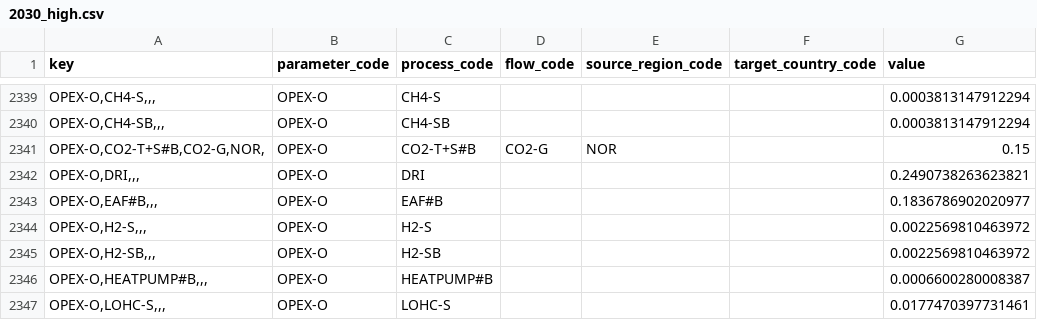
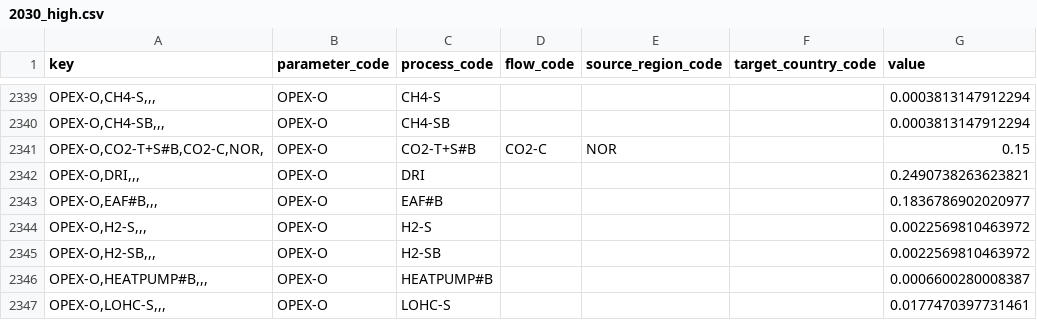
Before and after one commit to agoenergy/ptx-boa, a CSV file: ptxboa/data/2030_high.csv, drawn as a sheet; only a part is shown, gaps mark what is left out; the diff names each change by its address in the sheet, - before the commit and + after, or states it on an @@ line.

```diff
--- a/ptxboa/data/2030_high.csv
+++ b/ptxboa/data/2030_high.csv
-A2341 (key): OPEX-O,CO2-T+S#B,CO2-G,NOR,
+A2341 (key): OPEX-O,CO2-T+S#B,CO2-C,NOR,
-D2341 (flow_code): CO2-G
+D2341 (flow_code): CO2-C
```
Also changed, not shown: ptxboa/data/2030_low.csv, ptxboa/data/2030_medium.csv, 5 other files.
